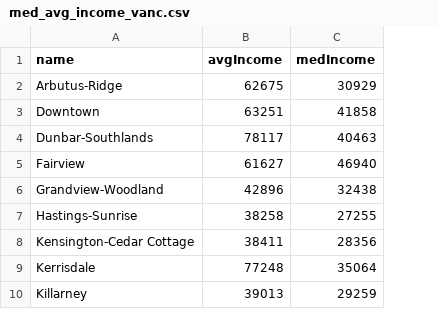
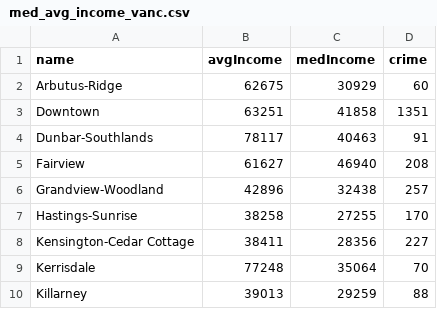
Before and after one commit to eivannisperos/IAT355-A4, a CSV file: data/med_avg_income_vanc.csv, drawn as a sheet; only a part is shown; the diff names each change by its address in the sheet, - before the commit and + after, or states it on an @@ line.

Commit message:
crime rate implementation

```diff
--- a/data/med_avg_income_vanc.csv
+++ b/data/med_avg_income_vanc.csv
+column D (crime), rows 2-10: 60 | 1351 | 91 | 208 | 257 | 170 | 227 | 70 | 88
```
Also changed, not shown: 2 other files.
